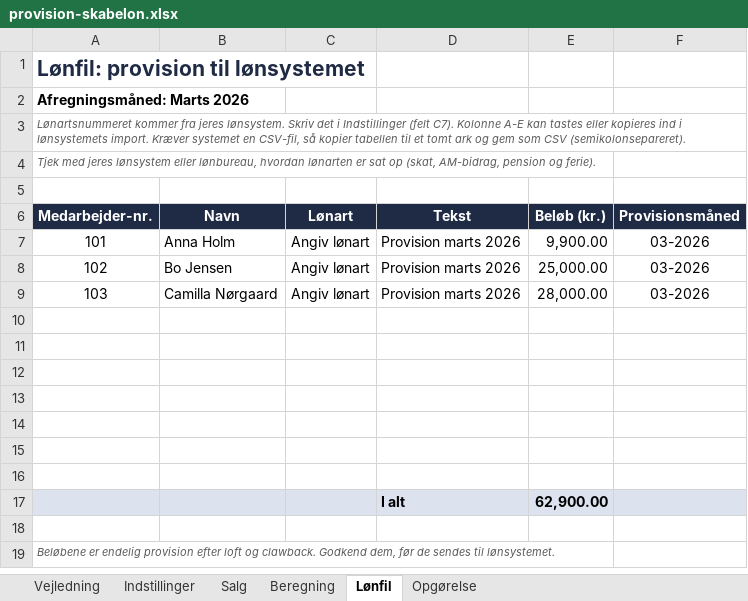
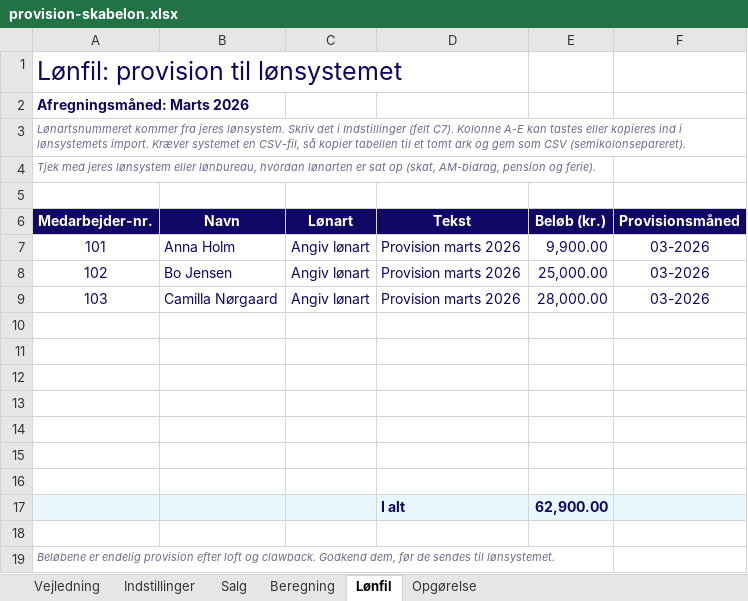
Before and after one commit to Prowi-ApS/prowi-web, an Excel workbook: downloads/provision-skabelon.xlsx, sheet Lønfil, drawn as a sheet; values as stored, in another font and other column widths than the file's, no borders; conditional formats not drawn; the diff names each change by its address in the sheet, - before the commit and + after, or states it on an @@ line.

```diff
--- a/downloads/provision-skabelon.xlsx (sheet Lønfil)
+++ b/downloads/provision-skabelon.xlsx (sheet Lønfil)
@@ A1 bold: on → off, text colour: #1F2A44 → #110663, text size: larger @@
-A2 text colour: black
+A2 text colour: #110663
-A3:A4 text colour: #595959
+A3:A4 text colour: #6B6893
-A6:F6 fill: #1F2A44
+A6:F6 fill: #110663
-A7:F9 text colour: black
+A7:F9 text colour: #110663
-D17:E17 text colour: black
+D17:E17 text colour: #110663
-A19 text colour: #595959
+A19 text colour: #6B6893
```
Also changed, not shown: sheet Beregning, sheet Indstillinger, sheet Vejledning, sheet Opgørelse, sheet Salg, charts or pictures, 1 other file.
